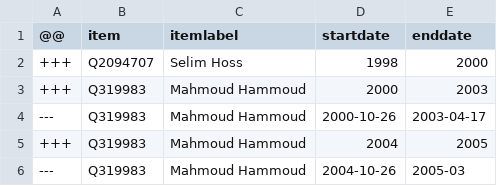
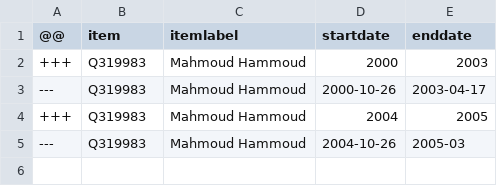
Before and after one commit to every-politician-scrapers/lebanon, a CSV file: sources/wpoffice/foreign-minister/diff.csv, drawn as a sheet; the diff names each change by its address in the sheet, - before the commit and + after, or states it on an @@ line.

```diff
--- a/sources/wpoffice/foreign-minister/diff.csv
+++ b/sources/wpoffice/foreign-minister/diff.csv
-row 2: +++ | Q2094707 | Selim Hoss | 1998 | 2000
```
Also changed, not shown: sources/wpoffice/defence-minister/wikidata.csv, sources/wpoffice/foreign-minister/wikidata.csv, 7 other files.
